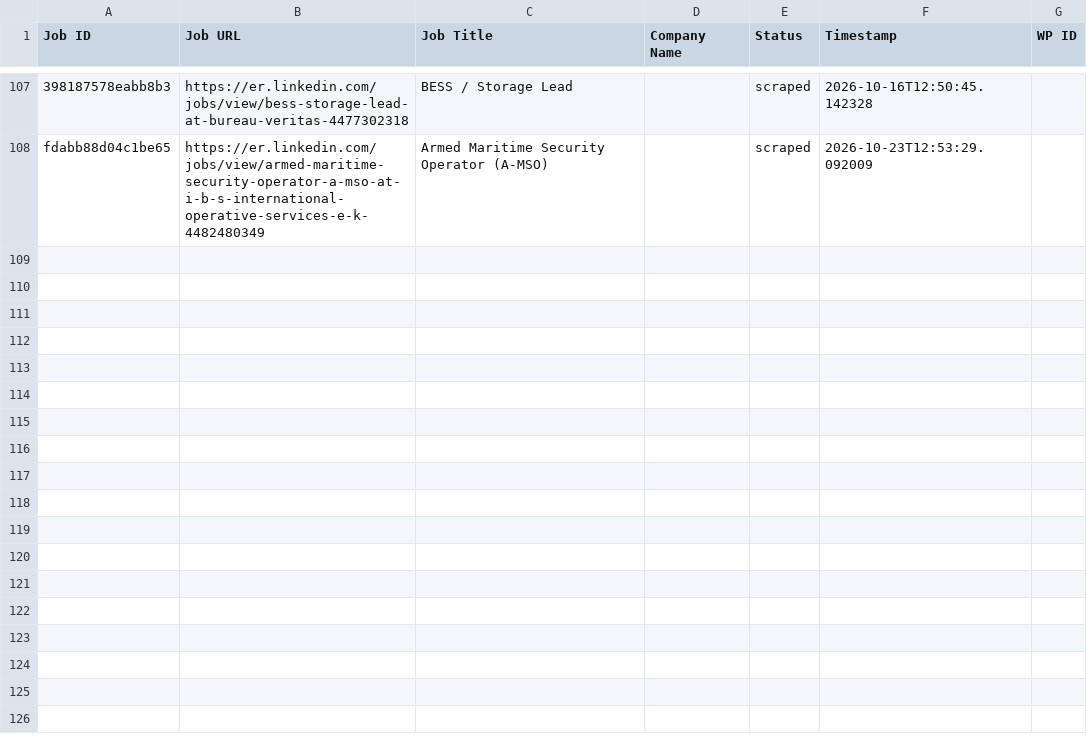
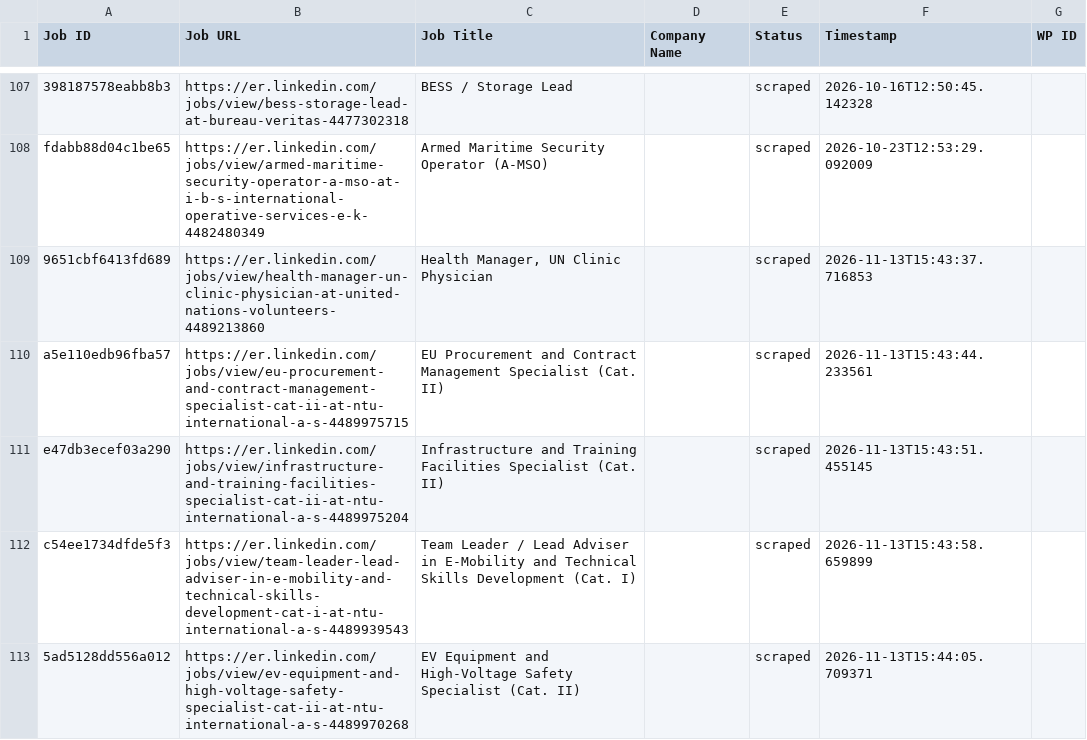
Before and after one commit to innovationinc2000/er, a CSV file: processed_jobs.csv, drawn as a sheet; only a part is shown, gaps mark what is left out; the diff names each change by its address in the sheet, - before the commit and + after, or states it on an @@ line.

```diff
--- a/processed_jobs.csv
+++ b/processed_jobs.csv
+row 109: 9651cbf6413fd689 | https://er.linkedin.com/jobs/view/health-manager-un-clinic-physician-at-united-nations-volunteers-4489213860 | Health Manager, UN Clinic Physician |  | scraped | 2026-11-13T15:43:37.716853
+row 110: a5e110edb96fba57 | https://er.linkedin.com/jobs/view/eu-procurement-and-contract-management-specialist-cat-ii-at-ntu-international-a-s-4489975715 | EU Procurement and Contract Management Specialist (Cat. II) |  | scraped | 2026-11-13T15:43:44.233561
+row 111: e47db3ecef03a290 | https://er.linkedin.com/jobs/view/infrastructure-and-training-facilities-specialist-cat-ii-at-ntu-international-a-s-4489975204 | Infrastructure and Training Facilities Specialist (Cat. II) |  | scraped | 2026-11-13T15:43:51.455145
+row 112: c54ee1734dfde5f3 | https://er.linkedin.com/jobs/view/team-leader-lead-adviser-in-e-mobility-and-technical-skills-development-cat-i-at-ntu-international-a-s-4489939543 | Team Leader / Lead Adviser in E-Mobility and Technical Skills Development (Cat. I) |  | scraped | 2026-11-13T15:43:58.659899
+row 113: 5ad5128dd556a012 | https://er.linkedin.com/jobs/view/ev-equipment-and-high-voltage-safety-specialist-cat-ii-at-ntu-international-a-s-4489970268 | EV Equipment and High-Voltage Safety Specialist (Cat. II) |  | scraped | 2026-11-13T15:44:05.709371
```
